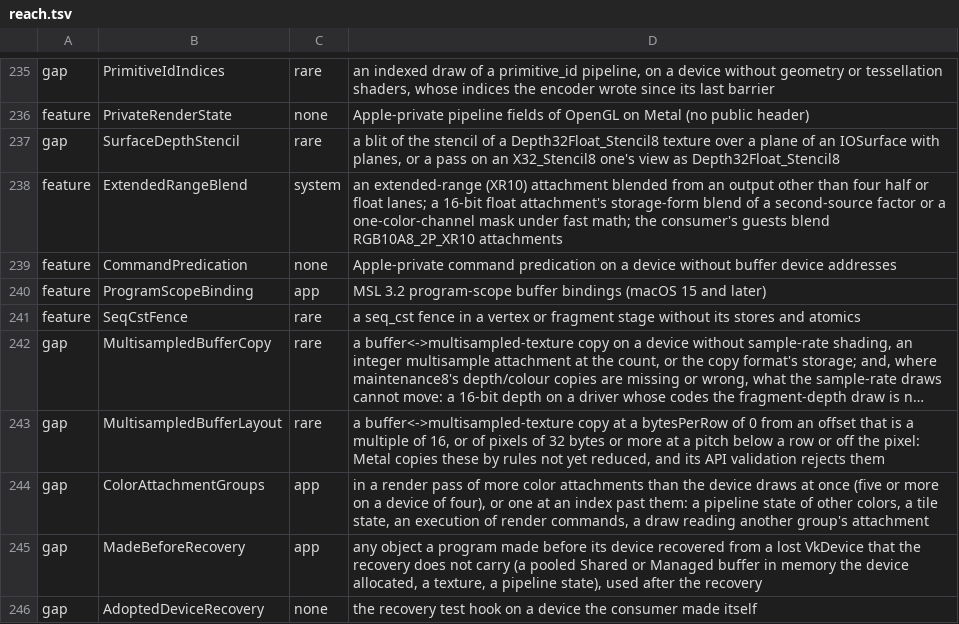
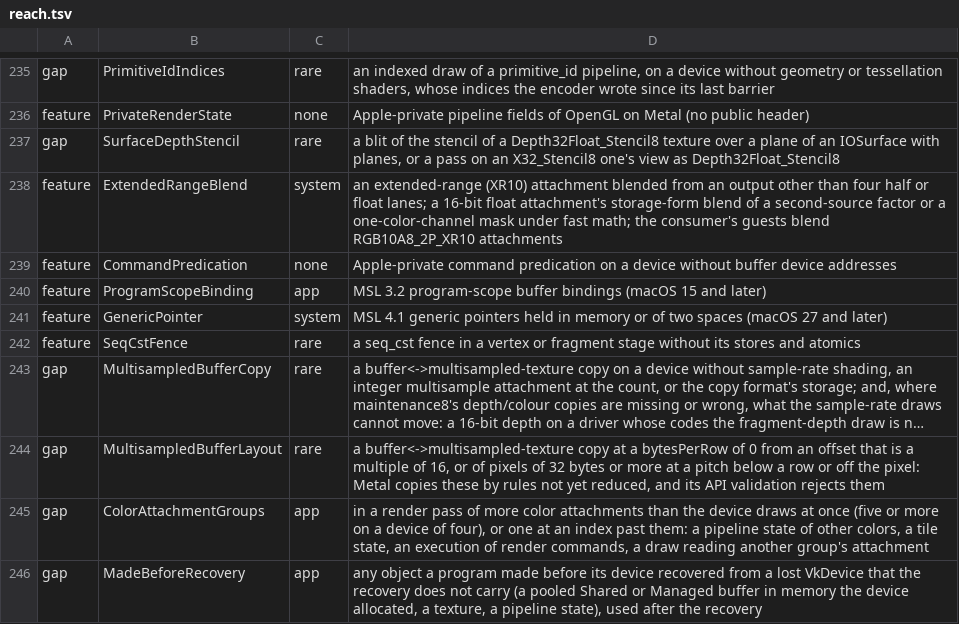
Before and after one commit to steelbrain/metal2vulkan, a TSV file: scripts/refusal-surface/reach.tsv, drawn as a sheet; only a part is shown, gaps mark what is left out; the shorter side is filled out with more unchanged rows; long unchanged cells end in …; the diff names each change by its address in the sheet, - before the commit and + after, or states it on an @@ line.

Commit message:
A generic pointer of no one space is refused as GenericPointer, naming how and where
canon::generic refused every generic pointer it could not give one address space as AddressSpace(8), with no location, so a caller could not tell a pointer of two spaces from one loaded from memory. Feature::GenericPointer (both crates) now names how the pointer gets a space only the run knows (TwoSpaces, Memory, Aggregate, Call, Integer) and the refusal locates the instruction where it does. AddressSpace's doc now lists 8 as defined; the planner treats a generic pointer that survived canonicalization as an invariant breach. FAST-PATHS records the gap, REFUSALS and the API signature table are regenerated, ARCHITECTURE names the pass. runtime_lane::generic_pointers compares generic_spaces and generic_null with the M3 Max's answers (run next on lavapipe).

```diff
--- a/scripts/refusal-surface/reach.tsv
+++ b/scripts/refusal-surface/reach.tsv
+row 241: feature | GenericPointer | system | MSL 4.1 generic pointers held in memory or of two spaces (macOS 27 and later)
```
Also changed, not shown: 13 other files.
